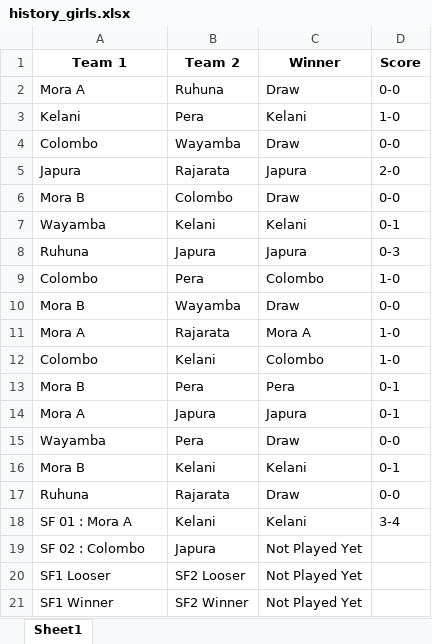
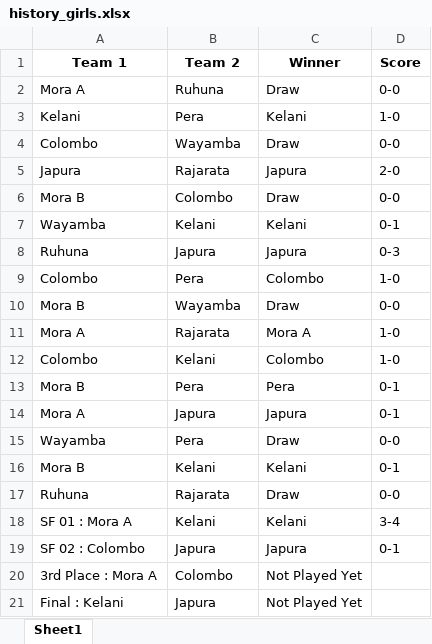
Before and after one commit to NipunSGeeTH/mora9s-hockey-tournament, an Excel workbook: history_girls.xlsx, sheet Sheet1, drawn as a sheet; values as stored, in another font and other column widths than the file's, no borders; removed rows and columns are numbered as before the commit, all else as after; the diff names each change by its address in the sheet, - before the commit and + after, or states it on an @@ line.

Commit message:
sf 02

```diff
--- a/history_girls.xlsx (sheet Sheet1)
+++ b/history_girls.xlsx (sheet Sheet1)
-C19 (Winner): Not Played Yet
+C19 (Winner): Japura
-D19 (Score): (empty)
+D19 (Score): 0-1
-row 20: SF1 Looser | SF2 Looser | Not Played Yet
-row 21: SF1 Winner | SF2 Winner | Not Played Yet
+row 20: 3rd Place : Mora A | Colombo | Not Played Yet
+row 21: Final : Kelani | Japura | Not Played Yet
```
